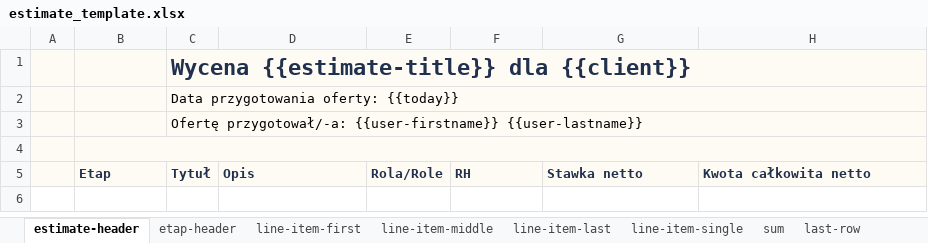
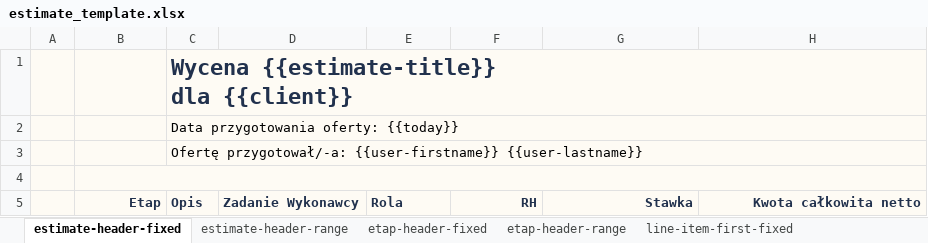
Before and after one commit to maciejguc/jamel-plugin, an Excel workbook: jamel-pm/assets/estimate_template.xlsx, sheet estimate-header-fixed, drawn as a sheet; values as stored, in another font and other column widths than the file's, no borders; charts and pictures not drawn; ↵ is a line break in a cell; the diff names each change by its address in the sheet, - before the commit and + after, or states it on an @@ line.

```diff
--- a/jamel-pm/assets/estimate_template.xlsx (sheet estimate-header-fixed)
+++ b/jamel-pm/assets/estimate_template.xlsx (sheet estimate-header-fixed)
-sheet tab: estimate-header
+sheet tab: estimate-header-fixed
-sheet tab: etap-header
+sheet tab: estimate-header-range
-sheet tab: line-item-first
+sheet tab: etap-header-fixed
-sheet tab: line-item-middle
+sheet tab: etap-header-range
-sheet tab: line-item-last
+sheet tab: line-item-first-fixed
-C1: Wycena {{estimate-title}} dla {{client}}
+C1: Wycena {{estimate-title}} ↵ dla {{client}}
-B5 alignment: left
+B5 alignment: right
-C5: Tytuł
+C5: Opis
-D5: Opis
+D5: Zadanie Wykonawcy
-E5: Rola/Role
+E5: Rola
-F5:H5 alignment: left
+F5:H5 alignment: right
-G5: Stawka netto
+G5: Stawka
```
Also changed, not shown: sheet estimate-header-range, sheet etap-header-fixed, sheet etap-header-range, sheet line-item-first-range, sheet line-item-middle-fixed, sheet line-item-middle-range, 1 more sheet, other sheet tabs, charts or pictures, 9 other files.
